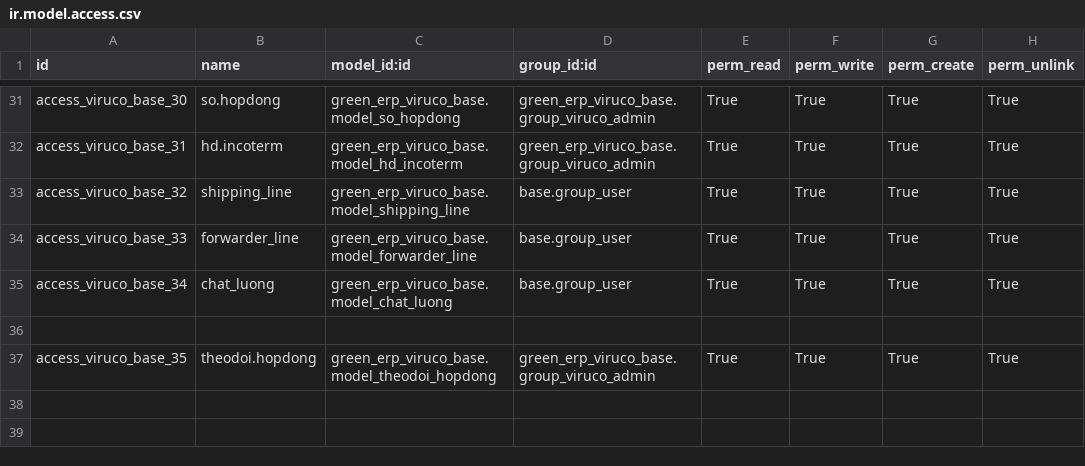
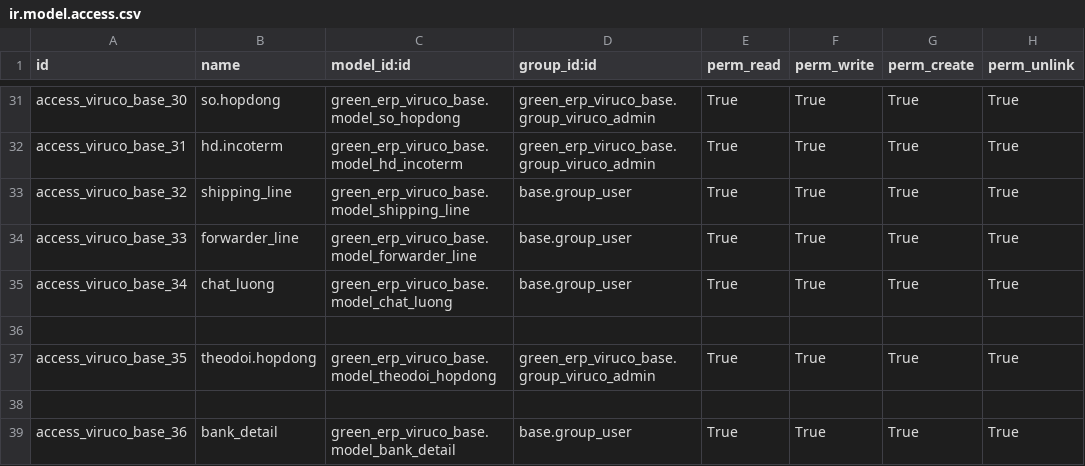
Before and after one commit to minhphung171093/GreenERP_V7, a CSV file: openerp/addons-viruco/green_erp_viruco_base/security/ir.model.access.csv, drawn as a sheet; only a part is shown, gaps mark what is left out.

```diff
--- a/openerp/addons-viruco/green_erp_viruco_base/security/ir.model.access.csv
+++ b/openerp/addons-viruco/green_erp_viruco_base/security/ir.model.access.csv
@@ -37 +37,3 @@ access_viruco_base_34,chat_luong,green_erp_viruco_base.model_chat_luong,base.gro
 access_viruco_base_35,theodoi.hopdong,green_erp_viruco_base.model_theodoi_hopdong,green_erp_viruco_base.group_viruco_admin,True,True,True,True
+
+access_viruco_base_36,bank_detail,green_erp_viruco_base.model_bank_detail,base.group_user,True,True,True,True
```
Also changed, not shown: 8 other files.
